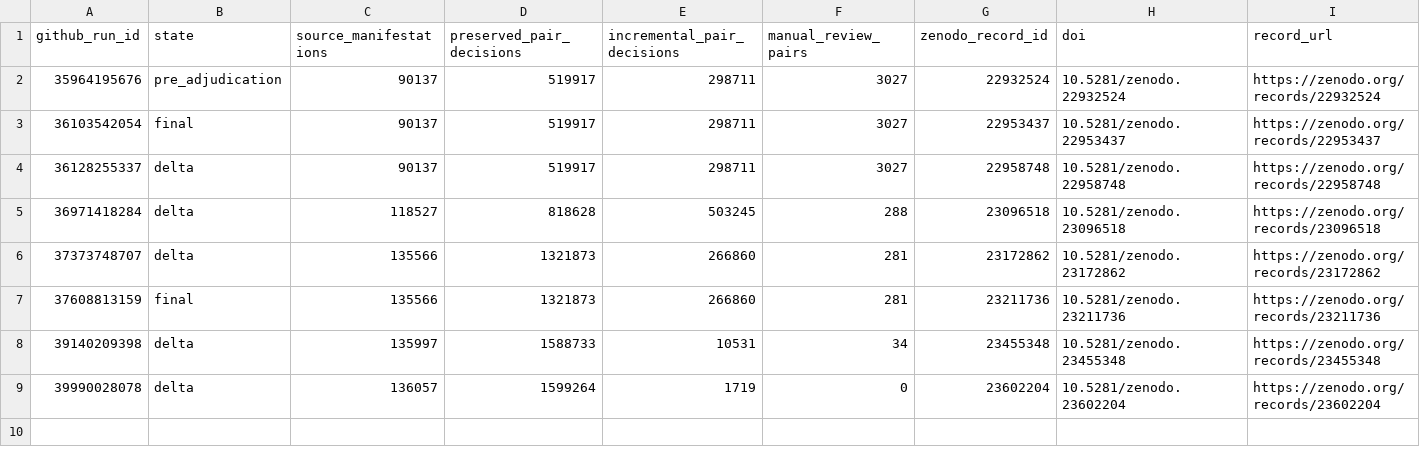
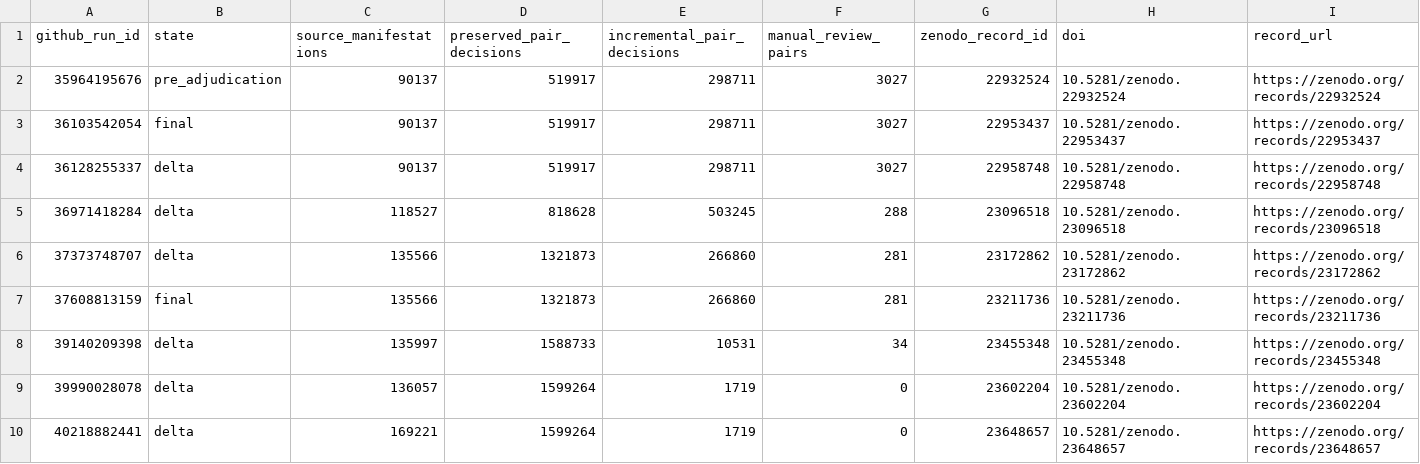
Before and after one commit to thesalmonandthetomato/LivingEvidenceMap, a CSV file: docs/deduplication/zenodo_registry.csv, drawn as a sheet; only a part is shown; rows hold the shown columns only; the diff names each change by its address in the sheet, - before the commit and + after, or states it on an @@ line.

```diff
--- a/docs/deduplication/zenodo_registry.csv
+++ b/docs/deduplication/zenodo_registry.csv
+row 10: 40218882441 | delta | 169221 | 1599264 | 1719 | 0 | 23648657 | 10.5281/zenodo.23648657 | https://zenodo.org/records/23648657
```
Also changed, not shown: 1 other file.
